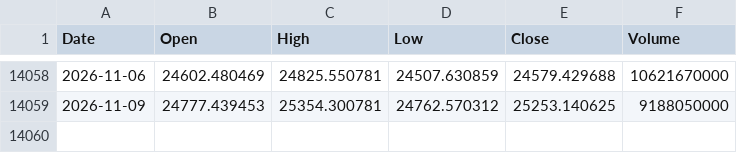
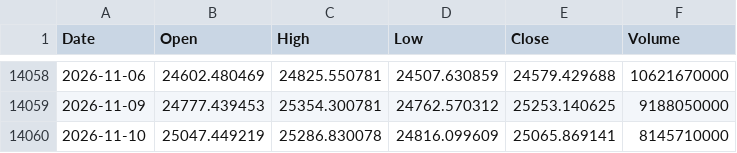
Before and after one commit to ingbeen/quant-data, a CSV file: storage/prices/^IXIC_raw.csv, drawn as a sheet; only a part is shown, gaps mark what is left out.

```diff
--- a/storage/prices/^IXIC_raw.csv
+++ b/storage/prices/^IXIC_raw.csv
@@ -14059 +14059,2 @@ Date,Open,High,Low,Close,Volume
 2026-11-09,24777.439453,25354.300781,24762.570312,25253.140625,9188050000
+2026-11-10,25047.449219,25286.830078,24816.099609,25065.869141,8145710000
```
Also changed, not shown: storage/prices/SPY_adjusted.csv, storage/prices/SPY_raw.csv, 39 other files.
